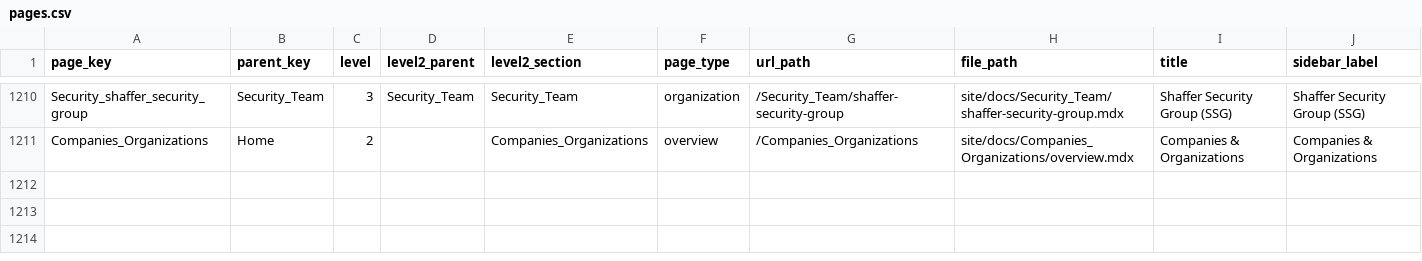
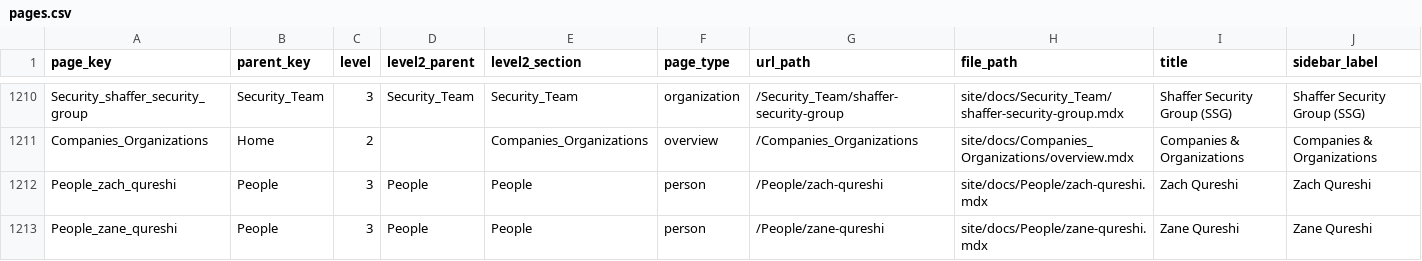
Before and after one commit to ACT3ai/charlie-kirk, a CSV file: pages.csv, drawn as a sheet; only a part is shown, gaps mark what is left out; rows hold the shown columns only; the diff names each change by its address in the sheet, - before the commit and + after, or states it on an @@ line.

```diff
--- a/pages.csv
+++ b/pages.csv
+row 1212: People_zach_qureshi | People | 3 | People | People | person | /People/zach-qureshi | site/docs/People/zach-qureshi.mdx | Zach Qureshi | Zach Qureshi
+row 1213: People_zane_qureshi | People | 3 | People | People | person | /People/zane-qureshi | site/docs/People/zane-qureshi.mdx | Zane Qureshi | Zane Qureshi
```
Also changed, not shown: 9 other files.
